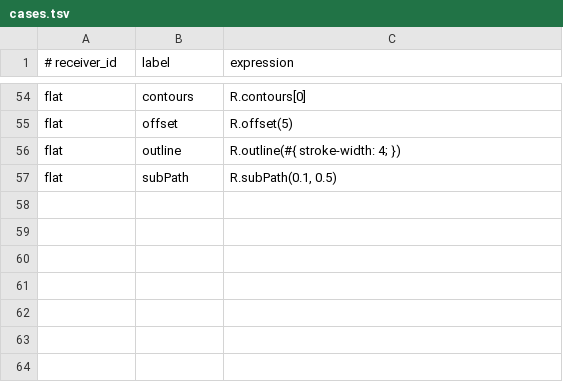
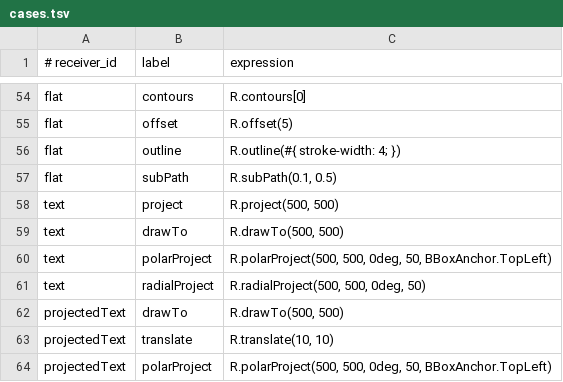
Before and after one commit to ryankuykendall/pathogen-lang, a TSV file: project-docs/placement-audit/probes/cases.tsv, drawn as a sheet; only a part is shown, gaps mark what is left out; the diff names each change by its address in the sheet, - before the commit and + after, or states it on an @@ line.

```diff
--- a/project-docs/placement-audit/probes/cases.tsv
+++ b/project-docs/placement-audit/probes/cases.tsv
+row 58: text | project | R.project(500, 500)
+row 59: text | drawTo | R.drawTo(500, 500)
+row 60: text | polarProject | R.polarProject(500, 500, 0deg, 50, BBoxAnchor.TopLeft)
+row 61: text | radialProject | R.radialProject(500, 500, 0deg, 50)
+row 62: projectedText | drawTo | R.drawTo(500, 500)
+row 63: projectedText | translate | R.translate(10, 10)
+row 64: projectedText | polarProject | R.polarProject(500, 500, 0deg, 50, BBoxAnchor.TopLeft)
```
Also changed, not shown: 7 other files.
